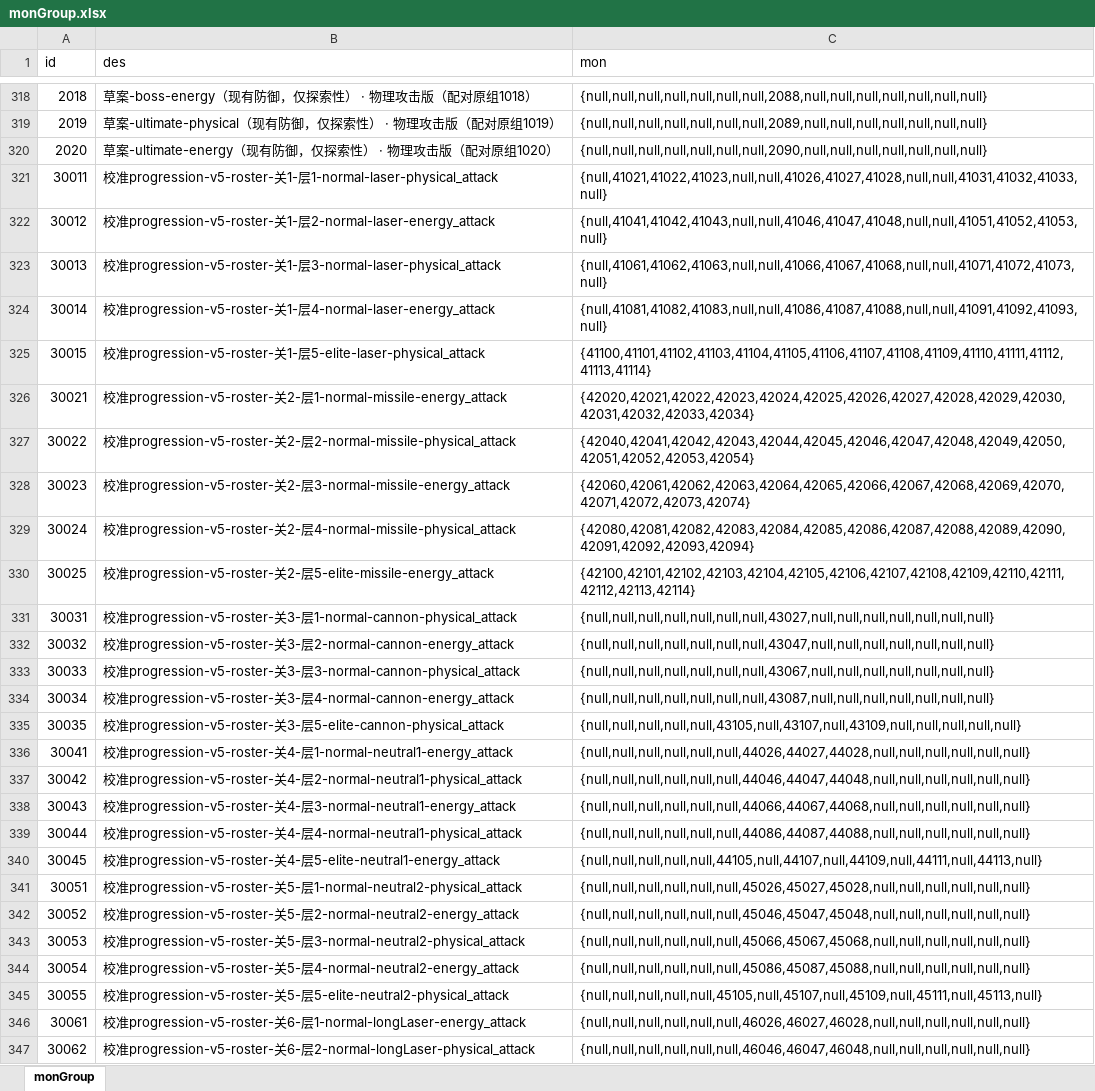
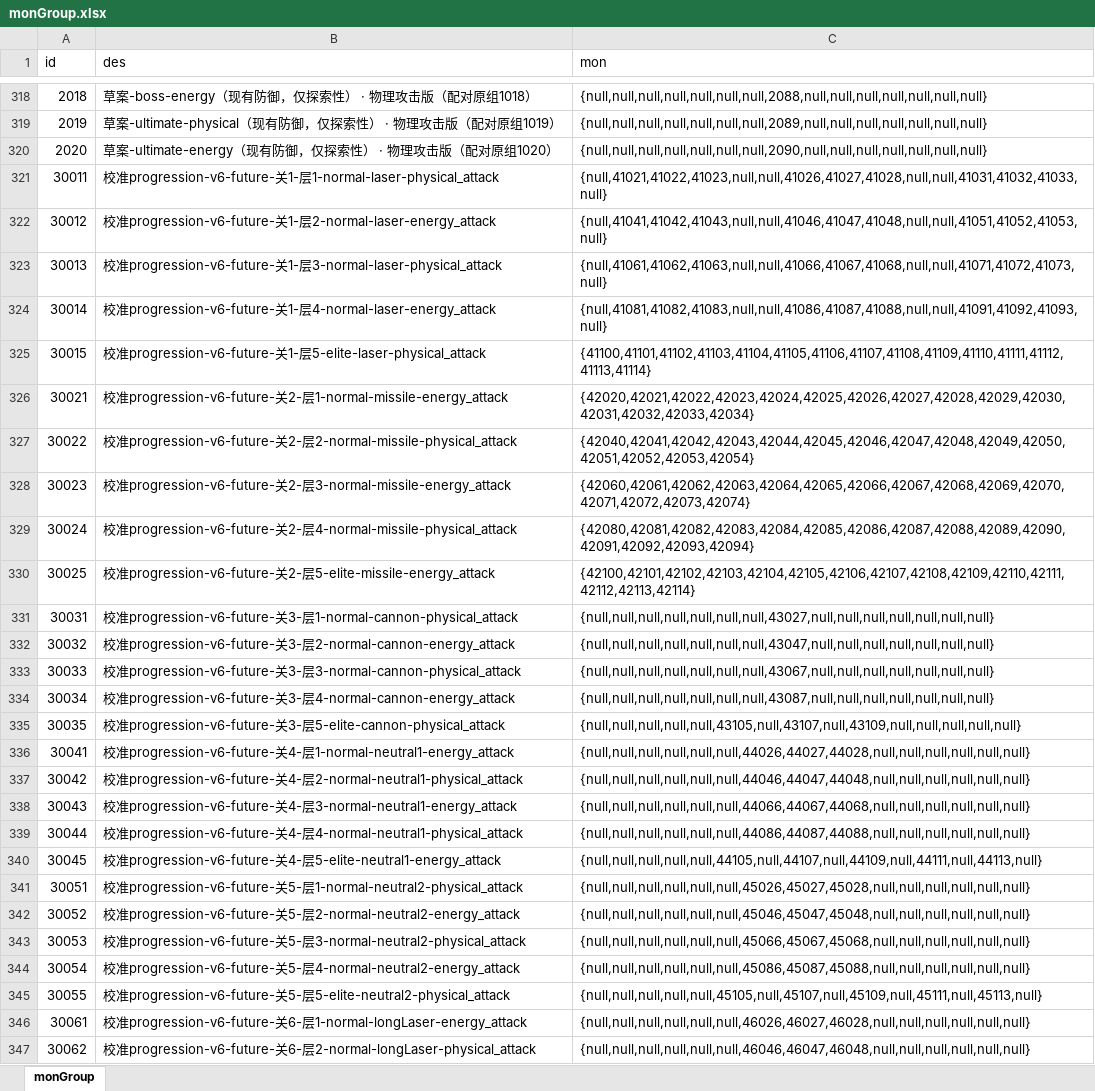
Before and after one commit to rlmclmc2-boop/space_idle, an Excel workbook: space-battleship/config_excel/monGroup.xlsx, sheet monGroup, drawn as a sheet; only a part is shown, gaps mark what is left out; values as stored, in another font and other column widths than the file's, no borders; the diff covers the shown part only; the diff names each change by its address in the sheet, - before the commit and + after, or states it on an @@ line.

```diff
--- a/space-battleship/config_excel/monGroup.xlsx (sheet monGroup)
+++ b/space-battleship/config_excel/monGroup.xlsx (sheet monGroup)
-B321 (des): 校准progression-v5-roster-关1-…
+B321 (des): 校准progression-v6-future-关1-…
-B322 (des): 校准progression-v5-roster-关1-…
+B322 (des): 校准progression-v6-future-关1-…
-B323 (des): 校准progression-v5-roster-关1-…
+B323 (des): 校准progression-v6-future-关1-…
-B324 (des): 校准progression-v5-roster-关1-…
+B324 (des): 校准progression-v6-future-关1-…
-B325 (des): 校准progression-v5-roster-关1-…
+B325 (des): 校准progression-v6-future-关1-…
-B326 (des): 校准progression-v5-roster-关2-…
+B326 (des): 校准progression-v6-future-关2-…
-B327 (des): 校准progression-v5-roster-关2-…
+B327 (des): 校准progression-v6-future-关2-…
-B328 (des): 校准progression-v5-roster-关2-…
+B328 (des): 校准progression-v6-future-关2-…
-B329 (des): 校准progression-v5-roster-关2-…
+B329 (des): 校准progression-v6-future-关2-…
-B330 (des): 校准progression-v5-roster-关2-…
+B330 (des): 校准progression-v6-future-关2-…
-B331 (des): 校准progression-v5-roster-关3-…
+B331 (des): 校准progression-v6-future-关3-…
-B332 (des): 校准progression-v5-roster-关3-…
+B332 (des): 校准progression-v6-future-关3-…
-B333 (des): 校准progression-v5-roster-关3-…
+B333 (des): 校准progression-v6-future-关3-…
-B334 (des): 校准progression-v5-roster-关3-…
+B334 (des): 校准progression-v6-future-关3-…
-B335 (des): 校准progression-v5-roster-关3-…
+B335 (des): 校准progression-v6-future-关3-…
-B336 (des): 校准progression-v5-roster-关4-…
+B336 (des): 校准progression-v6-future-关4-…
-B337 (des): 校准progression-v5-roster-关4-…
+B337 (des): 校准progression-v6-future-关4-…
-B338 (des): 校准progression-v5-roster-关4-…
+B338 (des): 校准progression-v6-future-关4-…
-B339 (des): 校准progression-v5-roster-关4-…
+B339 (des): 校准progression-v6-future-关4-…
-B340 (des): 校准progression-v5-roster-关4-…
+B340 (des): 校准progression-v6-future-关4-…
-B341 (des): 校准progression-v5-roster-关5-…
+B341 (des): 校准progression-v6-future-关5-…
-B342 (des): 校准progression-v5-roster-关5-…
+B342 (des): 校准progression-v6-future-关5-…
-B343 (des): 校准progression-v5-roster-关5-…
+B343 (des): 校准progression-v6-future-关5-…
-B344 (des): 校准progression-v5-roster-关5-…
+B344 (des): 校准progression-v6-future-关5-…
-B345 (des): 校准progression-v5-roster-关5-…
+B345 (des): 校准progression-v6-future-关5-…
-B346 (des): 校准progression-v5-roster-关6-…
+B346 (des): 校准progression-v6-future-关6-…
-B347 (des): 校准progression-v5-roster-关6-…
+B347 (des): 校准progression-v6-future-关6-…
```
Also changed, not shown: 1933 edited cells elsewhere in this sheet, space-battleship/config_excel/level.xlsx, space-battleship/config_excel/mon.xlsx, 21 other files.
